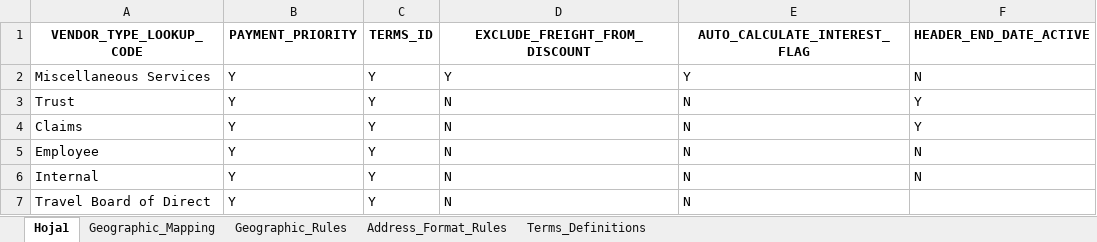
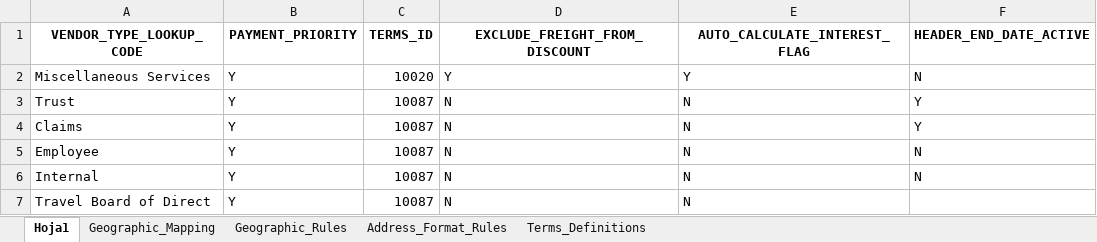
Before and after one commit to gfcontadorespa/apinputvalidator, an Excel workbook: Parámetros.xlsx, sheet Hoja1, drawn as a sheet; values as stored, in another font and other column widths than the file's, no borders; the diff names each change by its address in the sheet, - before the commit and + after, or states it on an @@ line.

Commit message:
Actualización del archivo de Parametros

```diff
--- a/Parámetros.xlsx (sheet Hoja1)
+++ b/Parámetros.xlsx (sheet Hoja1)
-C2 (TERMS_ID): Y
+C2 (TERMS_ID): 10020
-C3:C7 (TERMS_ID): Y
+C3:C7 (TERMS_ID): 10087
```
